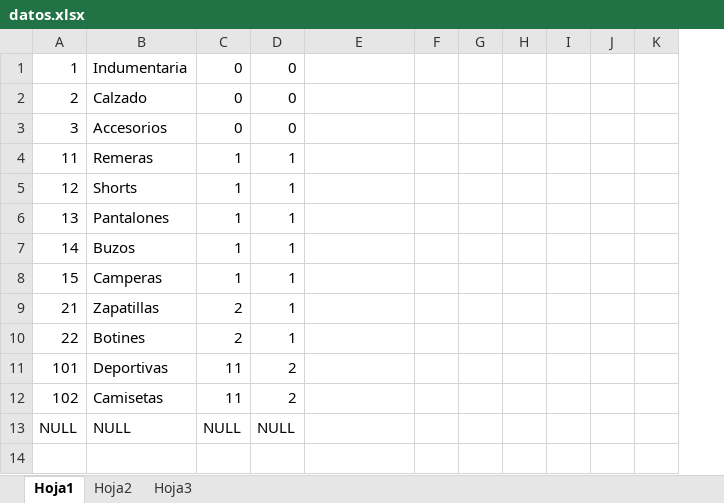
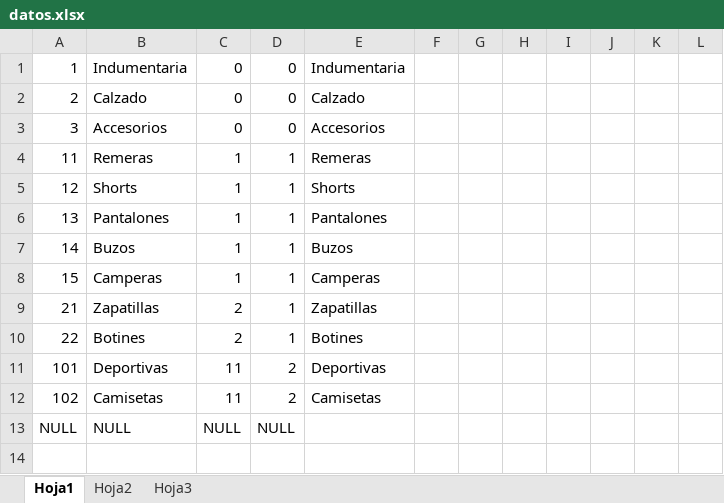
Before and after one commit to enzotg/Negoc, an Excel workbook: datos.xlsx, sheet Hoja1, drawn as a sheet; only a part is shown; values as stored, in another font and other column widths than the file's, no borders; the diff names each change by its address in the sheet, - before the commit and + after, or states it on an @@ line.

```diff
--- a/datos.xlsx (sheet Hoja1)
+++ b/datos.xlsx (sheet Hoja1)
+column L, empty
-E1: (empty)
+E1: Indumentaria
-E2: (empty)
+E2: Calzado
-E3: (empty)
+E3: Accesorios
-E4: (empty)
+E4: Remeras
-E5: (empty)
+E5: Shorts
-E6: (empty)
+E6: Pantalones
-E7: (empty)
+E7: Buzos
-E8: (empty)
+E8: Camperas
-E9: (empty)
+E9: Zapatillas
-E10: (empty)
+E10: Botines
-E11: (empty)
+E11: Deportivas
-E12: (empty)
+E12: Camisetas
```
Also changed, not shown: 3 other files.
